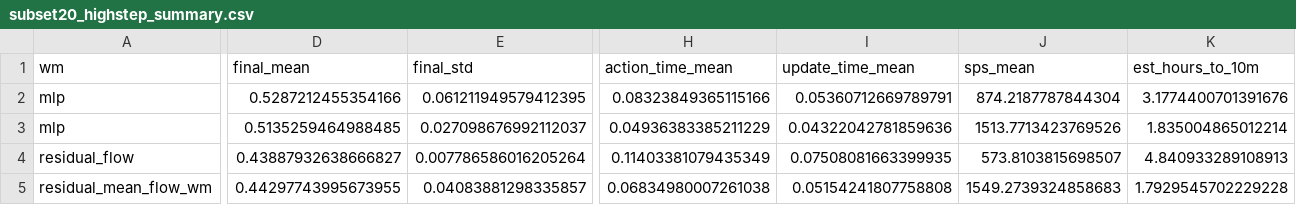
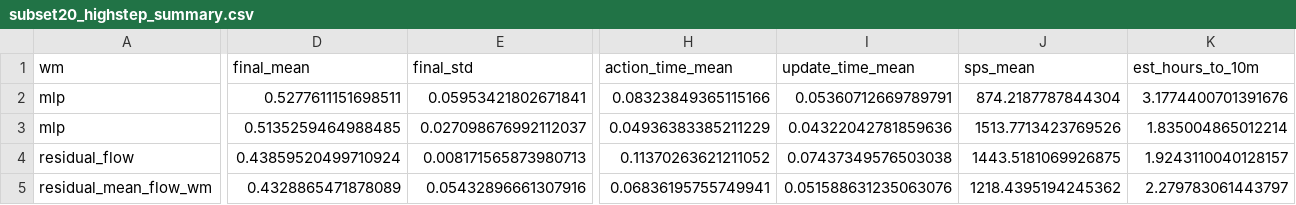
Before and after one commit to thedannyliu/newt, a CSV file: docs/assets/ablation_insights_20260610/subset20_highstep_summary.csv, drawn as a sheet; only a part is shown, gaps mark what is left out; the diff covers the shown part only; the diff names each change by its address in the sheet, - before the commit and + after, or states it on an @@ line.

```diff
--- a/docs/assets/ablation_insights_20260610/subset20_highstep_summary.csv
+++ b/docs/assets/ablation_insights_20260610/subset20_highstep_summary.csv
-D2 (final_mean): 0.5287212455354166
+D2 (final_mean): 0.5277611151698511
-E2 (final_std): 0.061211949579412395
+E2 (final_std): 0.05953421802671841
-D4 (final_mean): 0.43887932638666827
+D4 (final_mean): 0.43859520499710924
-E4 (final_std): 0.007786586016205264
+E4 (final_std): 0.008171565873980713
-H4 (action_time_mean): 0.11403381079435349
+H4 (action_time_mean): 0.11370263621211052
-I4 (update_time_mean): 0.07508081663399935
+I4 (update_time_mean): 0.07437349576503038
-J4 (sps_mean): 573.8103815698507
+J4 (sps_mean): 1443.5181069926875
-K4 (est_hours_to_10m): 4.840933289108913
+K4 (est_hours_to_10m): 1.9243110040128157
-D5 (final_mean): 0.44297743995673955
+D5 (final_mean): 0.4328865471878089
-E5 (final_std): 0.04083881298335857
+E5 (final_std): 0.05432896661307916
-H5 (action_time_mean): 0.06834980007261038
+H5 (action_time_mean): 0.06836195755749941
-I5 (update_time_mean): 0.05154241807758808
+I5 (update_time_mean): 0.051588631235063076
-J5 (sps_mean): 1549.2739324858683
+J5 (sps_mean): 1218.4395194245362
-K5 (est_hours_to_10m): 1.7929545702229228
+K5 (est_hours_to_10m): 2.279783061443797
```
Also changed, not shown: 2 edited cells elsewhere in this file, docs/assets/ablation_insights_20260610/subset20_runs.csv, 7 other files.
